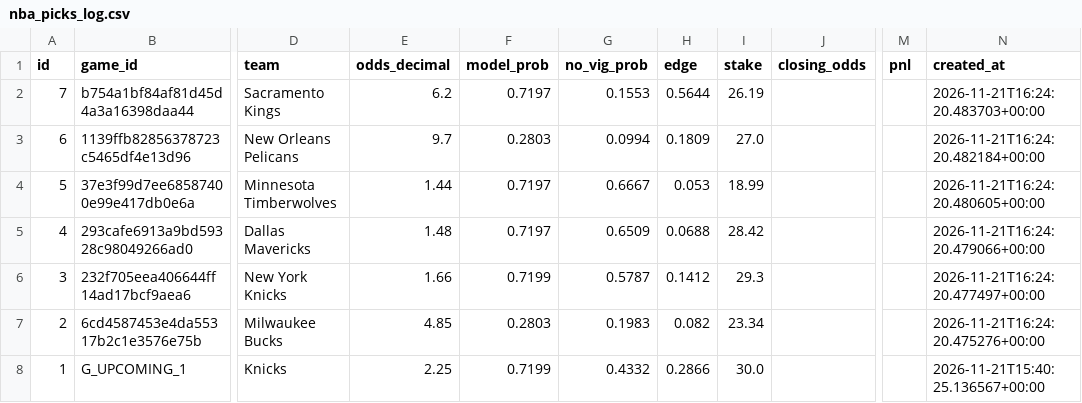
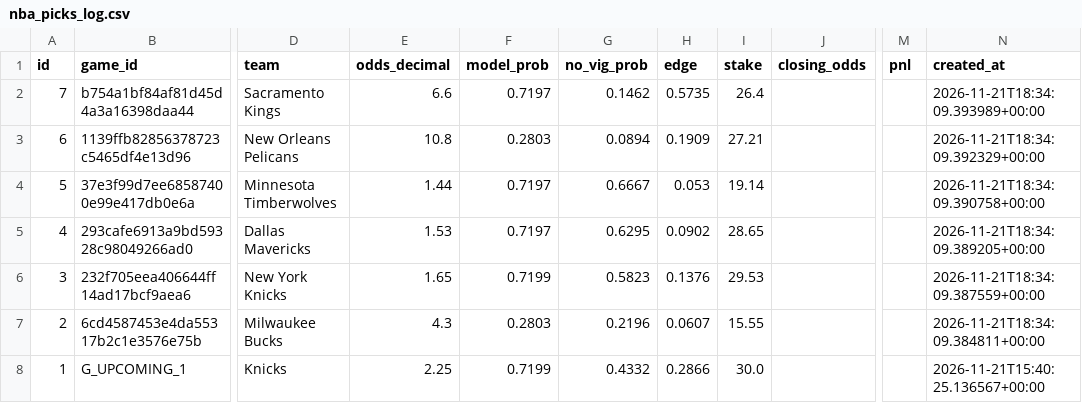
Before and after one commit to sdalton90/betting-bot2.0, a CSV file: nba_picks_log.csv, drawn as a sheet; only a part is shown, gaps mark what is left out; the diff names each change by its address in the sheet, - before the commit and + after, or states it on an @@ line.

```diff
--- a/nba_picks_log.csv
+++ b/nba_picks_log.csv
-E2 (odds_decimal): 6.2
+E2 (odds_decimal): 6.6
-G2 (no_vig_prob): 0.1553
+G2 (no_vig_prob): 0.1462
-H2 (edge): 0.5644
+H2 (edge): 0.5735
-I2 (stake): 26.19
+I2 (stake): 26.4
-N2 (created_at): 2026-11-21T16:24:20.483703+00:00
+N2 (created_at): 2026-11-21T18:34:09.393989+00:00
-E3 (odds_decimal): 9.7
+E3 (odds_decimal): 10.8
-G3 (no_vig_prob): 0.0994
+G3 (no_vig_prob): 0.0894
-H3 (edge): 0.1809
+H3 (edge): 0.1909
-I3 (stake): 27.0
+I3 (stake): 27.21
-N3 (created_at): 2026-11-21T16:24:20.482184+00:00
+N3 (created_at): 2026-11-21T18:34:09.392329+00:00
-I4 (stake): 18.99
+I4 (stake): 19.14
-N4 (created_at): 2026-11-21T16:24:20.480605+00:00
+N4 (created_at): 2026-11-21T18:34:09.390758+00:00
-E5 (odds_decimal): 1.48
+E5 (odds_decimal): 1.53
-G5 (no_vig_prob): 0.6509
+G5 (no_vig_prob): 0.6295
-H5 (edge): 0.0688
+H5 (edge): 0.0902
-I5 (stake): 28.42
+I5 (stake): 28.65
-N5 (created_at): 2026-11-21T16:24:20.479066+00:00
+N5 (created_at): 2026-11-21T18:34:09.389205+00:00
-E6 (odds_decimal): 1.66
+E6 (odds_decimal): 1.65
-G6 (no_vig_prob): 0.5787
+G6 (no_vig_prob): 0.5823
-H6 (edge): 0.1412
+H6 (edge): 0.1376
-I6 (stake): 29.3
+I6 (stake): 29.53
-N6 (created_at): 2026-11-21T16:24:20.477497+00:00
+N6 (created_at): 2026-11-21T18:34:09.387559+00:00
-E7 (odds_decimal): 4.85
+E7 (odds_decimal): 4.3
-G7 (no_vig_prob): 0.1983
+G7 (no_vig_prob): 0.2196
-H7 (edge): 0.082
+H7 (edge): 0.0607
-I7 (stake): 23.34
+I7 (stake): 15.55
-N7 (created_at): 2026-11-21T16:24:20.475276+00:00
+N7 (created_at): 2026-11-21T18:34:09.384811+00:00
```
